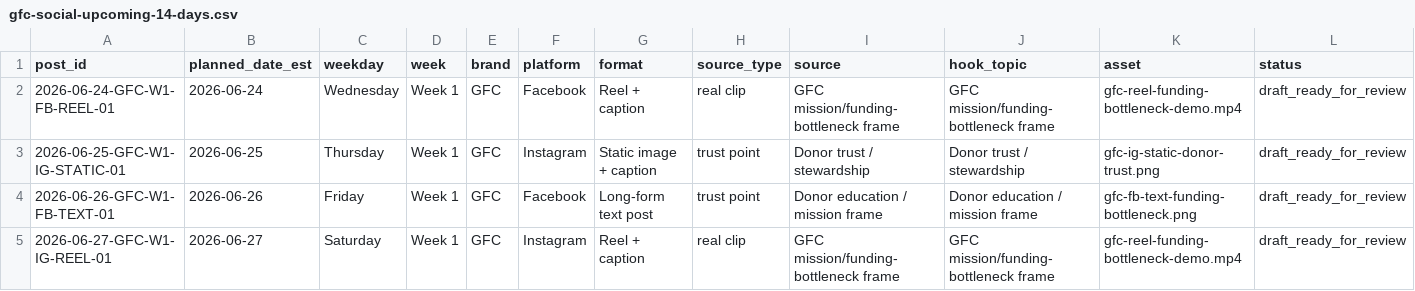
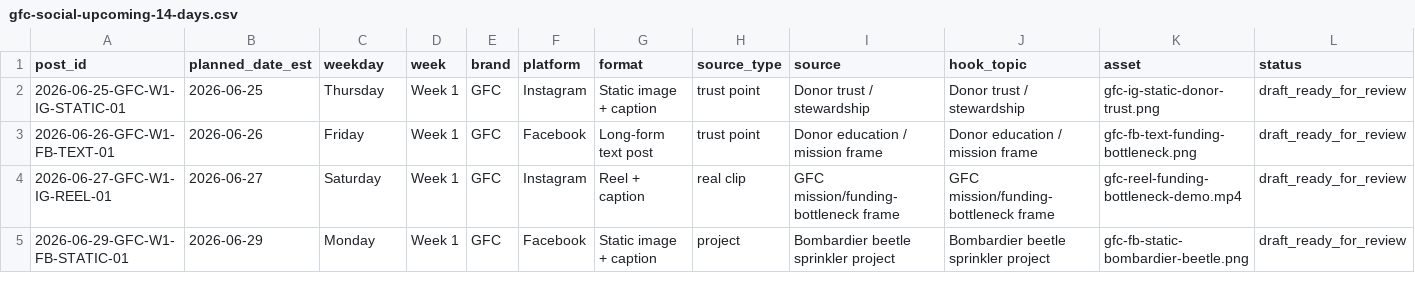
Before and after one commit to swsmusic/gfc-social-ledger, a CSV file: gfc-social-upcoming-14-days.csv, drawn as a sheet; only a part is shown; the shorter side is filled out with more unchanged rows; removed rows and columns are numbered as before the commit, all else as after; rows hold the shown columns only; the diff covers the shown part only; the diff names each change by its address in the sheet, - before the commit and + after, or states it on an @@ line.

Commit message:
Update GFC social ledger 2026-06-25T10:00:37Z

```diff
--- a/gfc-social-upcoming-14-days.csv
+++ b/gfc-social-upcoming-14-days.csv
-row 2: 2026-06-24-GFC-W1-FB-REEL-01 | 2026-06-24 | Wednesday | Week 1 | GFC | Facebook | Reel + caption | real clip | GFC mission/funding-bottleneck frame | GFC mission/funding-bottleneck frame | gfc-reel-funding-bottleneck-demo.mp4 | draft_ready_for_review
```
Also changed, not shown: 1 added row and 7 edited cells elsewhere in this file, 1 other file.
